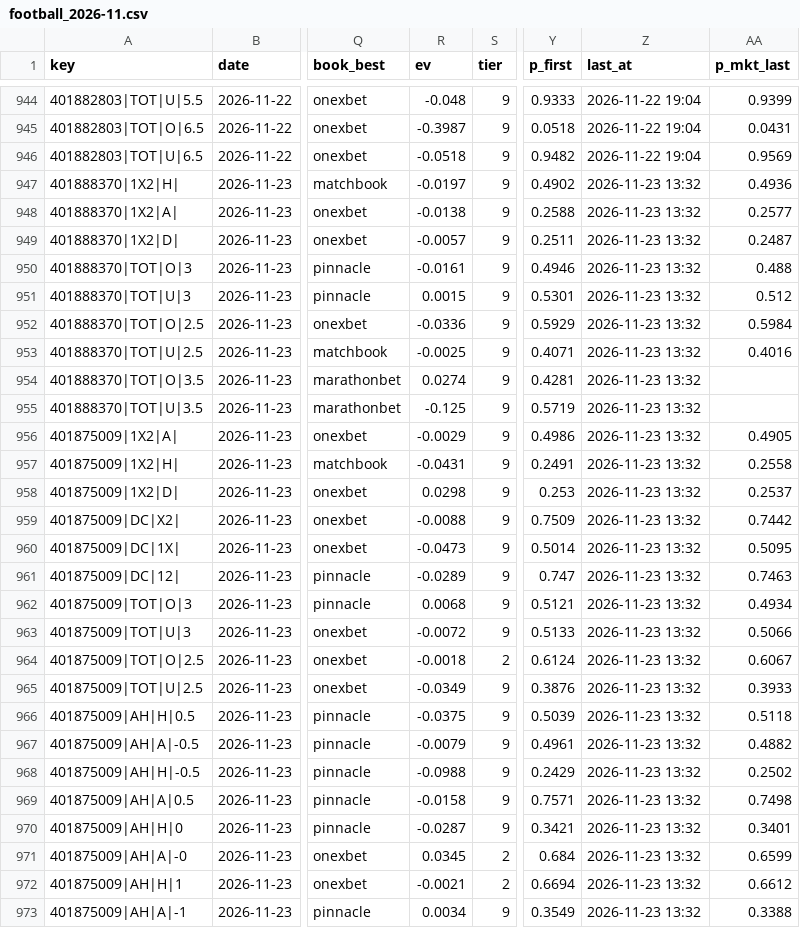
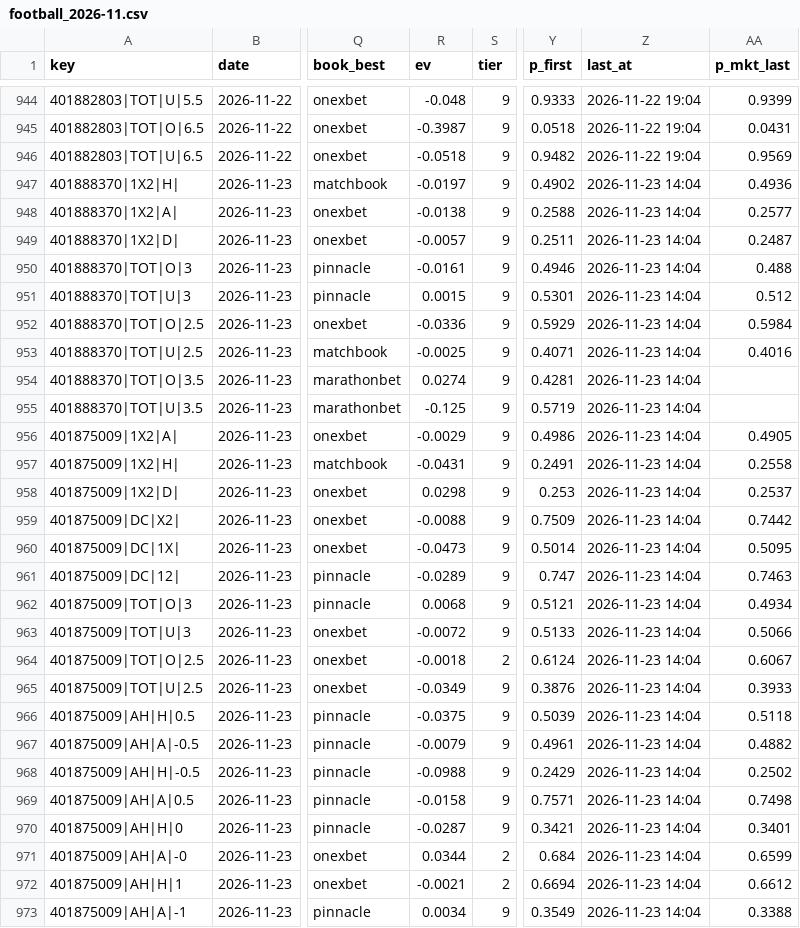
Before and after one commit to vassoffat-cell/tennisbot, a CSV file: football/data/shadow/football_2026-11.csv, drawn as a sheet; only a part is shown, gaps mark what is left out; the diff covers the shown part only; the diff names each change by its address in the sheet, - before the commit and + after, or states it on an @@ line.

```diff
--- a/football/data/shadow/football_2026-11.csv
+++ b/football/data/shadow/football_2026-11.csv
-Z947:Z973 (last_at): 2026-11-23 13:32
+Z947:Z973 (last_at): 2026-11-23 14:04
-R971 (ev): 0.0345
+R971 (ev): 0.0344
```
Also changed, not shown: 88 edited cells elsewhere in this file, football/data/seal/football_2026-11-23.csv, 5 other files.
